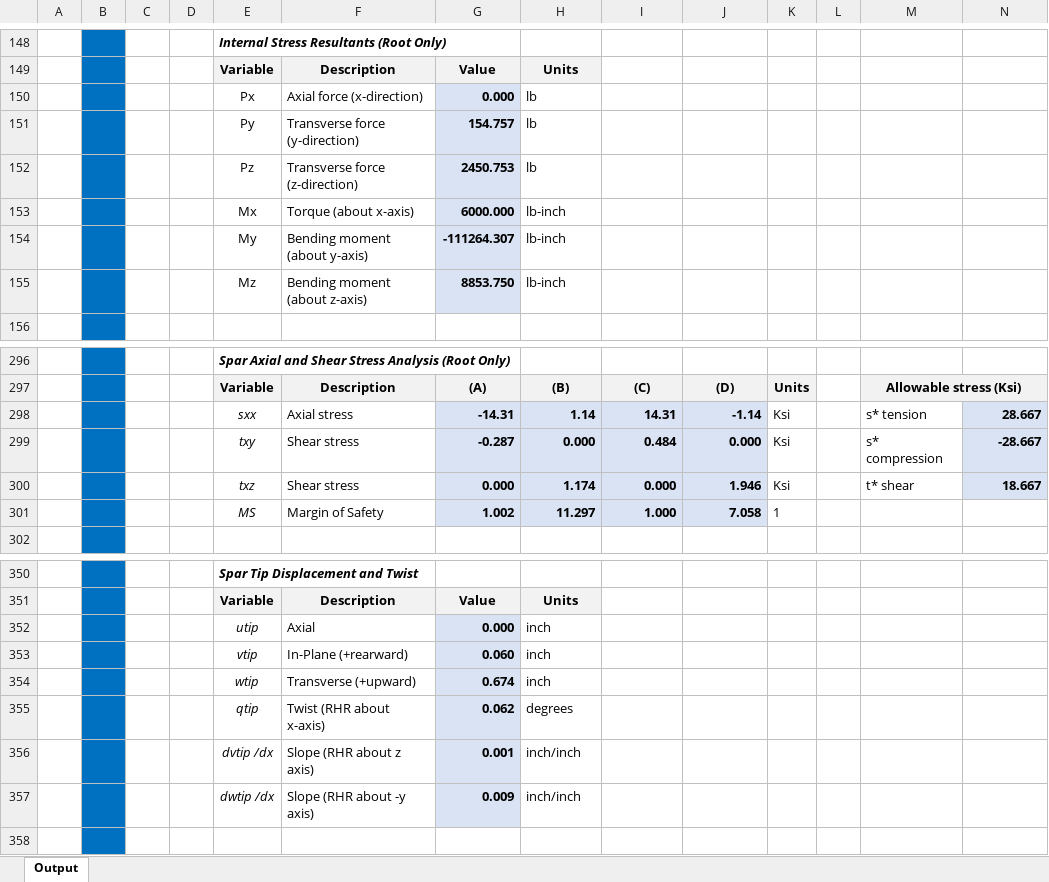
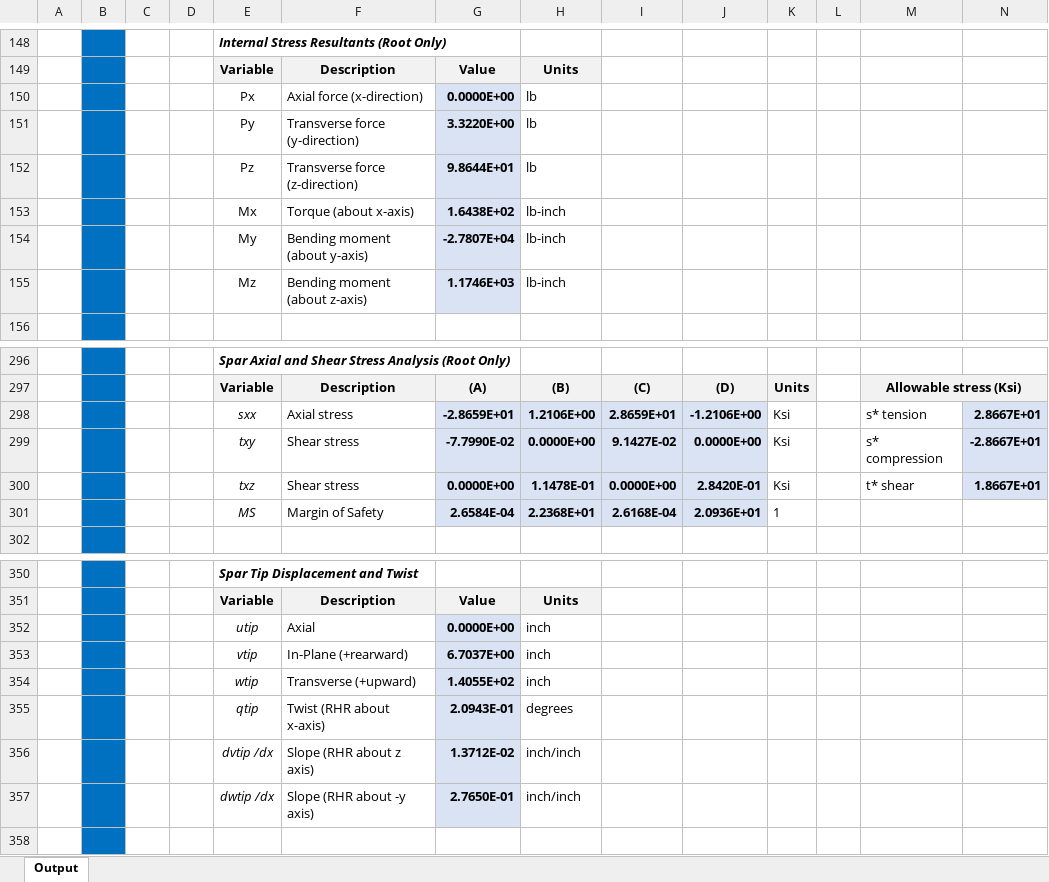
Before and after one commit to levi-stein/UCSD-Classes, an Excel workbook: WI 24/SE 160A/MATLAB PROJECT 1 TEST/2024_SE160A_MATLAB_Spar_Student_Project/2024_SE160A_MATLAB_Spar_Student_Project/SE160A_1_Spar_Analysis_Output.xlsx, sheet Output, drawn as a sheet; only a part is shown, gaps mark what is left out; values as stored, in another font and other column widths than the file's, no borders; charts and pictures not drawn; removed rows and columns are numbered as before the commit, all else as after; the diff covers the shown part only; the diff names each change by its address in the sheet, - before the commit and + after, or states it on an @@ line.

```diff
--- a/WI 24/SE 160A/MATLAB PROJECT 1 TEST/2024_SE160A_MATLAB_Spar_Student_Project/2024_SE160A_MATLAB_Spar_Student_Project/SE160A_1_Spar_Analysis_Output.xlsx (sheet Output)
+++ b/WI 24/SE 160A/MATLAB PROJECT 1 TEST/2024_SE160A_MATLAB_Spar_Student_Project/2024_SE160A_MATLAB_Spar_Student_Project/SE160A_1_Spar_Analysis_Output.xlsx (sheet Output)
-G150: 0.000
+G150: 0.0000E+00
-G151: 154.757
+G151: 3.3220E+00
-G152: 2450.753
+G152: 9.8644E+01
-G153: 6000.000
+G153: 1.6438E+02
-G154: -111264.307
+G154: -2.7807E+04
-G155: 8853.750
+G155: 1.1746E+03
-row 298:  |  |  |  | sxx | Axial stress | -14.31 | 1.14 | 14.31 | -1.14 | Ksi |  | s* tension | 28.667
-row 299:  |  |  |  | txy | Shear stress | -0.287 | 0.000 | 0.484 | 0.000 | Ksi |  | s* compression | -28.667
-row 300:  |  |  |  | txz | Shear stress | 0.000 | 1.174 | 0.000 | 1.946 | Ksi |  | t* shear | 18.667
-row 301:  |  |  |  | MS | Margin of Safety | 1.002 | 11.297 | 1.000 | 7.058 | 1
+row 298:  |  |  |  | sxx | Axial stress | -2.8659E+01 | 1.2106E+00 | 2.8659E+01 | -1.2106E+00 | Ksi |  | s* tension | 2.8667E+01
+row 299:  |  |  |  | txy | Shear stress | -7.7990E-02 | 0.0000E+00 | 9.1427E-02 | 0.0000E+00 | Ksi |  | s* compression | -2.8667E+01
+row 300:  |  |  |  | txz | Shear stress | 0.0000E+00 | 1.1478E-01 | 0.0000E+00 | 2.8420E-01 | Ksi |  | t* shear | 1.8667E+01
+row 301:  |  |  |  | MS | Margin of Safety | 2.6584E-04 | 2.2368E+01 | 2.6168E-04 | 2.0936E+01 | 1
-G352: 0.000
+G352: 0.0000E+00
-G353: 0.060
+G353: 6.7037E+00
-G354: 0.674
+G354: 1.4055E+02
-G355: 0.062
+G355: 2.0943E-01
-G356: 0.001
+G356: 1.3712E-02
-G357: 0.009
+G357: 2.7650E-01
```
Also changed, not shown: 42 edited cells and cell formats elsewhere in this sheet, charts or pictures, WI 24/SE 160A/MATLAB PROJECT 1 TEST/2024_SE160A_MATLAB_Spar_Student_Project/2024_SE160A_MATLAB_Spar_Student_Project/SE160A_1_Spar_Analysis_Input.xlsx, WI 24/SE 160A/MATLAB PROJECT 1/SE160A_1_Spar_Analysis_Input.xlsx, 1 other file.
